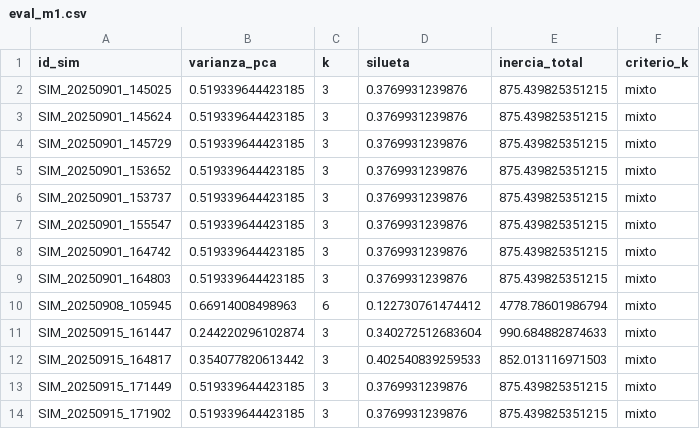
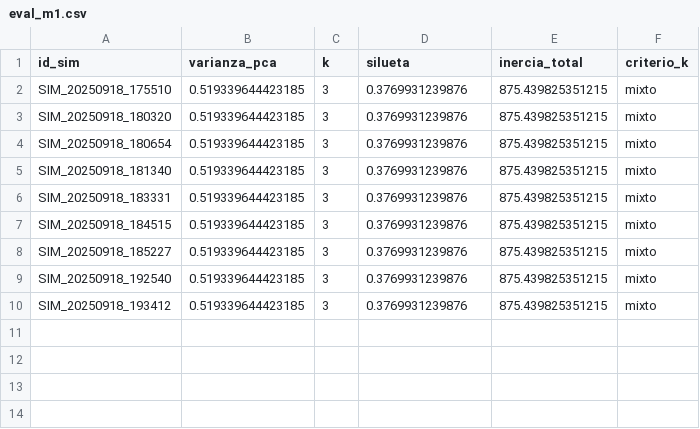
Before and after one commit to JohnnyLinares77/data-mining-learning-project, a CSV file: data/eval_m1.csv, drawn as a sheet.

```diff
--- a/data/eval_m1.csv
+++ b/data/eval_m1.csv
@@ -1,14 +1,10 @@
 "id_sim","varianza_pca","k","silueta","inercia_total","criterio_k"
-"SIM_20250901_145025",0.519339644423185,3,0.3769931239876,875.439825351215,"mixto"
-"SIM_20250901_145624",0.519339644423185,3,0.3769931239876,875.439825351215,"mixto"
-"SIM_20250901_145729",0.519339644423185,3,0.3769931239876,875.439825351215,"mixto"
-"SIM_20250901_153652",0.519339644423185,3,0.3769931239876,875.439825351215,"mixto"
-"SIM_20250901_153737",0.519339644423185,3,0.3769931239876,875.439825351215,"mixto"
-"SIM_20250901_155547",0.519339644423185,3,0.3769931239876,875.439825351215,"mixto"
-"SIM_20250901_164742",0.519339644423185,3,0.3769931239876,875.439825351215,"mixto"
-"SIM_20250901_164803",0.519339644423185,3,0.3769931239876,875.439825351215,"mixto"
-"SIM_20250908_105945",0.66914008498963,6,0.122730761474412,4778.78601986794,"mixto"
-"SIM_20250915_161447",0.244220296102874,3,0.340272512683604,990.684882874633,"mixto"
-"SIM_20250915_164817",0.354077820613442,3,0.402540839259533,852.013116971503,"mixto"
-"SIM_20250915_171449",0.519339644423185,3,0.3769931239876,875.439825351215,"mixto"
-"SIM_20250915_171902",0.519339644423185,3,0.3769931239876,875.439825351215,"mixto"
+"SIM_20250918_175510",0.519339644423185,3,0.3769931239876,875.439825351215,"mixto"
+"SIM_20250918_180320",0.519339644423185,3,0.3769931239876,875.439825351215,"mixto"
+"SIM_20250918_180654",0.519339644423185,3,0.3769931239876,875.439825351215,"mixto"
+"SIM_20250918_181340",0.519339644423185,3,0.3769931239876,875.439825351215,"mixto"
+"SIM_20250918_183331",0.519339644423185,3,0.3769931239876,875.439825351215,"mixto"
+"SIM_20250918_184515",0.519339644423185,3,0.3769931239876,875.439825351215,"mixto"
+"SIM_20250918_185227",0.519339644423185,3,0.3769931239876,875.439825351215,"mixto"
+"SIM_20250918_192540",0.519339644423185,3,0.3769931239876,875.439825351215,"mixto"
+"SIM_20250918_193412",0.519339644423185,3,0.3769931239876,875.439825351215,"mixto"
```
Also changed, not shown: data/eval_m2.csv, data/variables_modelos.csv, 9 other files.
